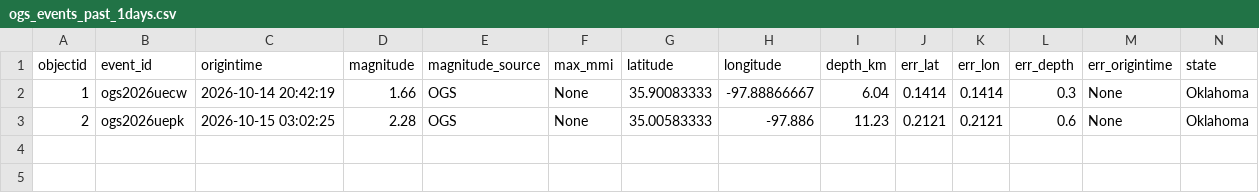
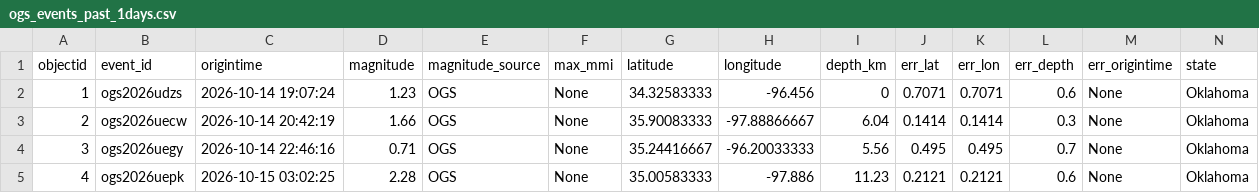
Before and after one commit to Hy-X/OGS_Catalog_Update, a CSV file: ogs_events_past_1days.csv, drawn as a sheet; only a part is shown; addresses are those after the commit; rows hold the shown columns only; the diff names each change by its address in the sheet, - before the commit and + after, or states it on an @@ line.

```diff
--- a/ogs_events_past_1days.csv
+++ b/ogs_events_past_1days.csv
+row 2: 1 | ogs2026udzs | 2026-10-14 19:07:24 | 1.23 | OGS | None | 34.32583333 | -96.456 | 0 | 0.7071 | 0.7071 | 0.6 | None | Oklahoma
-A3 (objectid): 1
+A3 (objectid): 2
+row 4: 3 | ogs2026uegy | 2026-10-14 22:46:16 | 0.71 | OGS | None | 35.24416667 | -96.20033333 | 5.56 | 0.495 | 0.495 | 0.7 | None | Oklahoma
-A5 (objectid): 2
+A5 (objectid): 4
```
Also changed, not shown: ogs_events_past_30days.csv, ogs_events_past_7days.csv, 1 other file.
